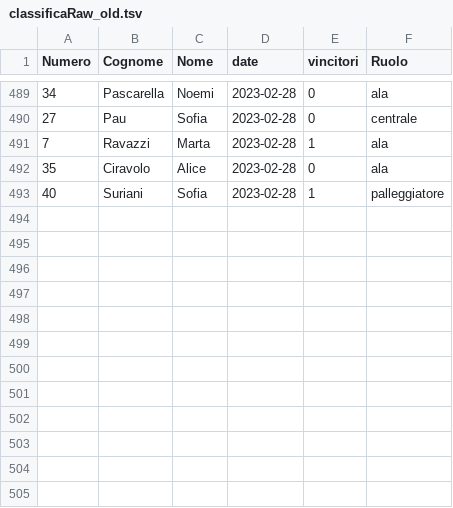
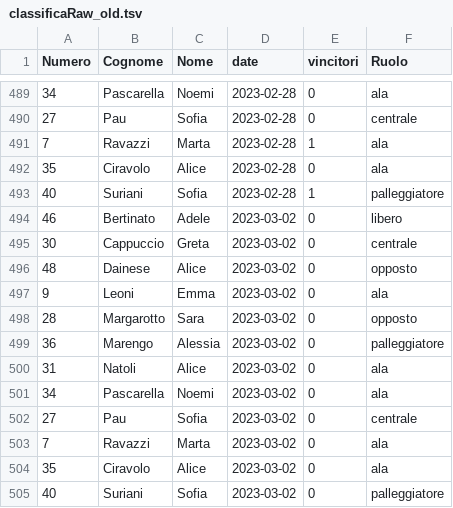
Before and after one commit to mchiapello/U14F_blog_2223, a TSV file: data/003_dati/classificaRaw_old.tsv, drawn as a sheet; only a part is shown, gaps mark what is left out; the diff names each change by its address in the sheet, - before the commit and + after, or states it on an @@ line.

```diff
--- a/data/003_dati/classificaRaw_old.tsv
+++ b/data/003_dati/classificaRaw_old.tsv
+row 494: 46 | Bertinato | Adele | 2023-03-02 | 0 | libero
+row 495: 30 | Cappuccio | Greta | 2023-03-02 | 0 | centrale
+row 496: 48 | Dainese | Alice | 2023-03-02 | 0 | opposto
+row 497: 9 | Leoni | Emma | 2023-03-02 | 0 | ala
+row 498: 28 | Margarotto | Sara | 2023-03-02 | 0 | opposto
+row 499: 36 | Marengo | Alessia | 2023-03-02 | 0 | palleggiatore
+row 500: 31 | Natoli | Alice | 2023-03-02 | 0 | ala
+row 501: 34 | Pascarella | Noemi | 2023-03-02 | 0 | ala
+row 502: 27 | Pau | Sofia | 2023-03-02 | 0 | centrale
+row 503: 7 | Ravazzi | Marta | 2023-03-02 | 0 | ala
+row 504: 35 | Ciravolo | Alice | 2023-03-02 | 0 | ala
+row 505: 40 | Suriani | Sofia | 2023-03-02 | 0 | palleggiatore
```
Also changed, not shown: data/003_dati/classificaRaw.tsv, data/003_dati/presenze.tsv, 32 other files.
